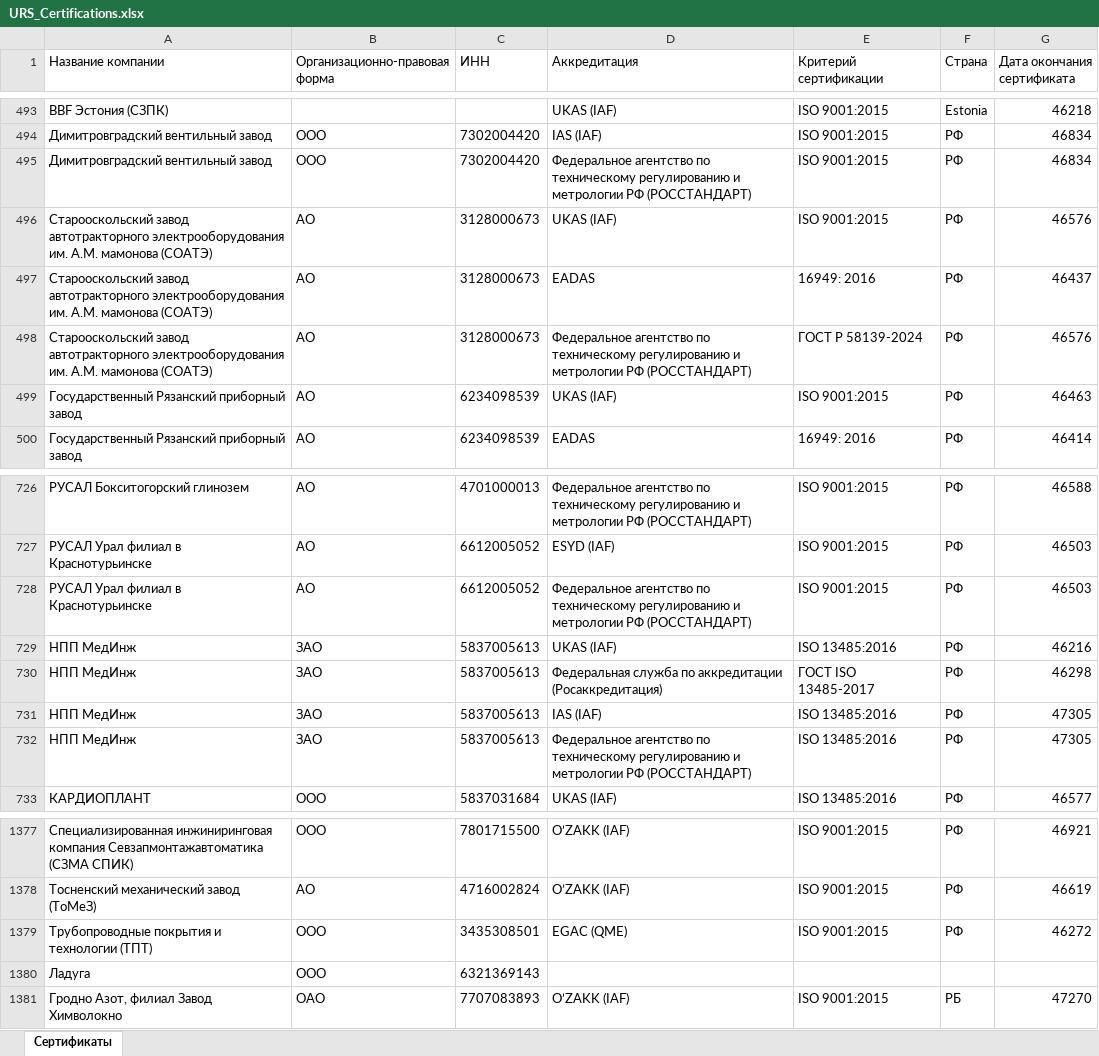
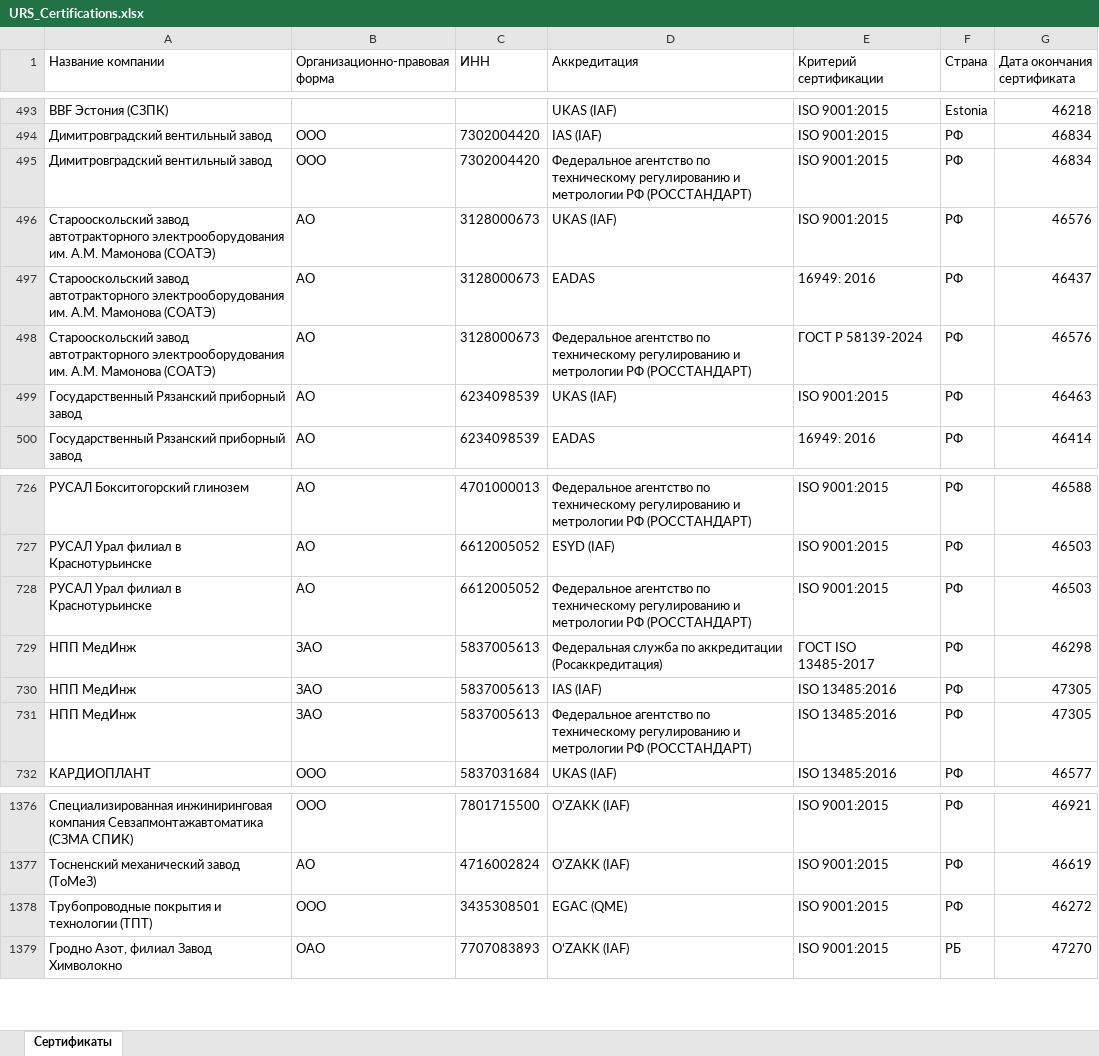
Before and after one commit to LegendaCR/Legendacompany, an Excel workbook: sites/URS/URS_Certifications/URS_Certifications.xlsx, sheet Сертификаты, drawn as a sheet; only a part is shown, gaps mark what is left out; values as stored, in another font and other column widths than the file's, no borders; the diff names each change by its address in the sheet, - before the commit and + after, or states it on an @@ line.

Commit message:
chore(tilda): обновление URS_Certifications.xlsx

```diff
--- a/sites/URS/URS_Certifications/URS_Certifications.xlsx (sheet Сертификаты)
+++ b/sites/URS/URS_Certifications/URS_Certifications.xlsx (sheet Сертификаты)
-A496:A498 (Название компании): …им. А.М. мамонова (СОАТЭ)
+A496:A498 (Название компании): …им. А.М. Мамонова (СОАТЭ)
-row 729: НПП МедИнж | ЗАО | 5837005613 | UKAS (IAF) | ISO 13485:2016 | РФ | 46216
-row 1380: Ладуга | ООО | 6321369143
```
